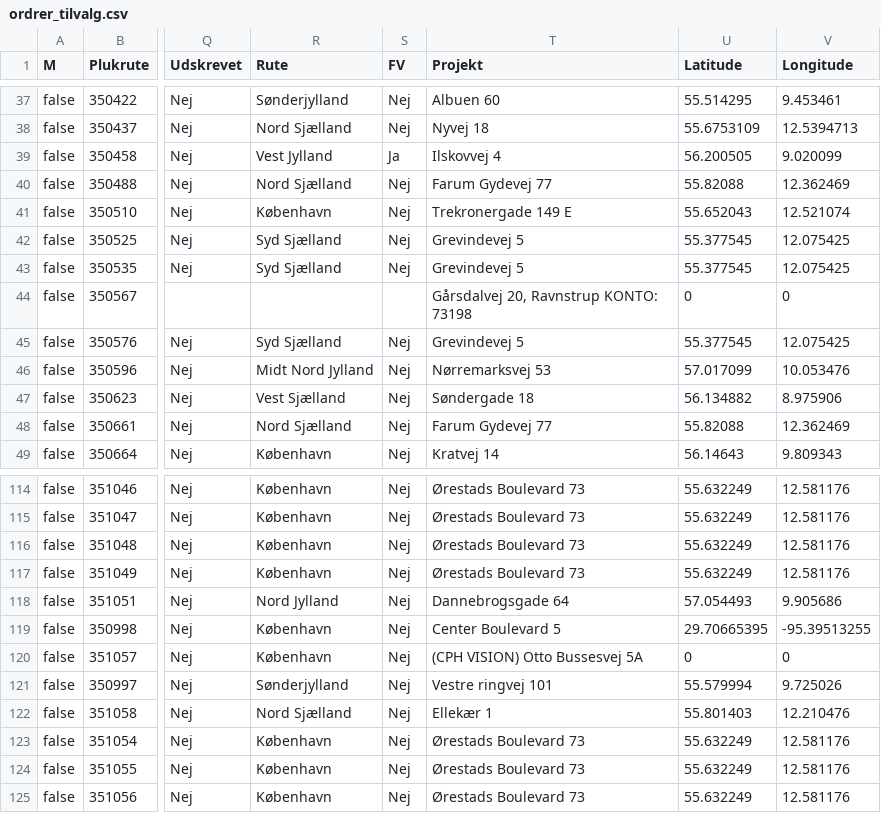
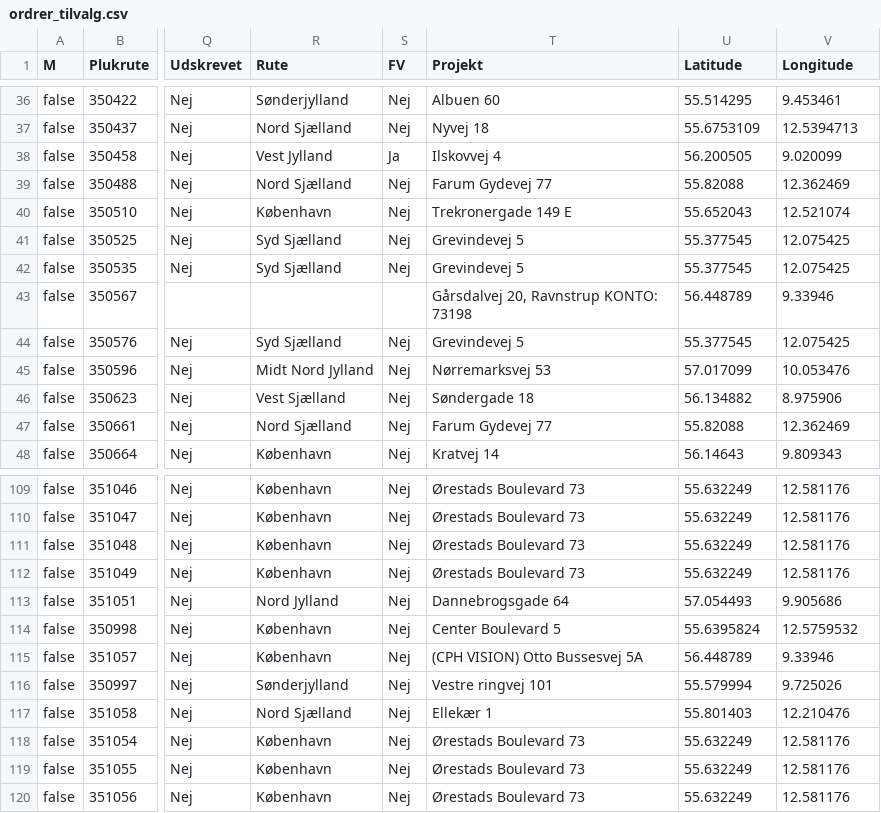
Before and after one commit to NafourW/P3, a CSV file: resources/data/ordrer_tilvalg.csv, drawn as a sheet; only a part is shown, gaps mark what is left out; addresses are those after the commit; the diff covers the shown part only; the diff names each change by its address in the sheet, - before the commit and + after, or states it on an @@ line.

```diff
--- a/resources/data/ordrer_tilvalg.csv
+++ b/resources/data/ordrer_tilvalg.csv
-U43 (Latitude): 0
+U43 (Latitude): 56.448789
-V43 (Longitude): 0
+V43 (Longitude): 9.33946
-U114 (Latitude): 29.70665395
+U114 (Latitude): 55.6395824
-V114 (Longitude): -95.39513255
+V114 (Longitude): 12.5759532
-U115 (Latitude): 0
+U115 (Latitude): 56.448789
-V115 (Longitude): 0
+V115 (Longitude): 9.33946
```
Also changed, not shown: 5 removed rows and 28 edited cells elsewhere in this file, 4 other files.
